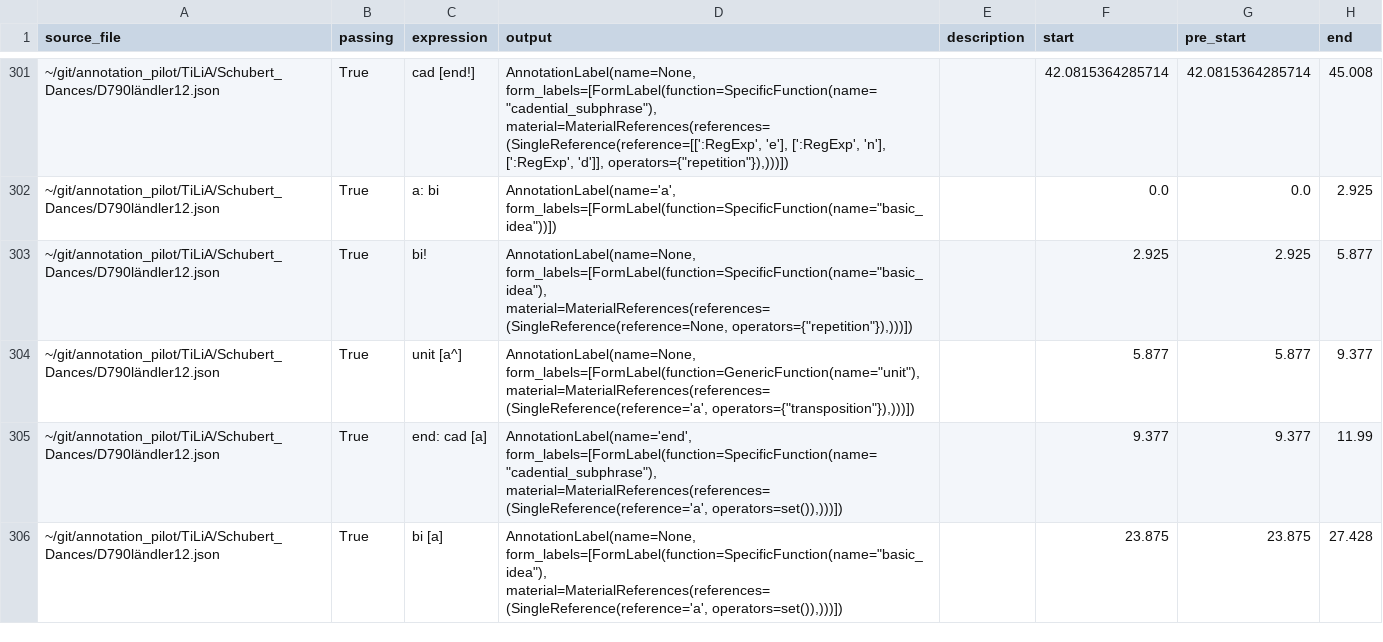
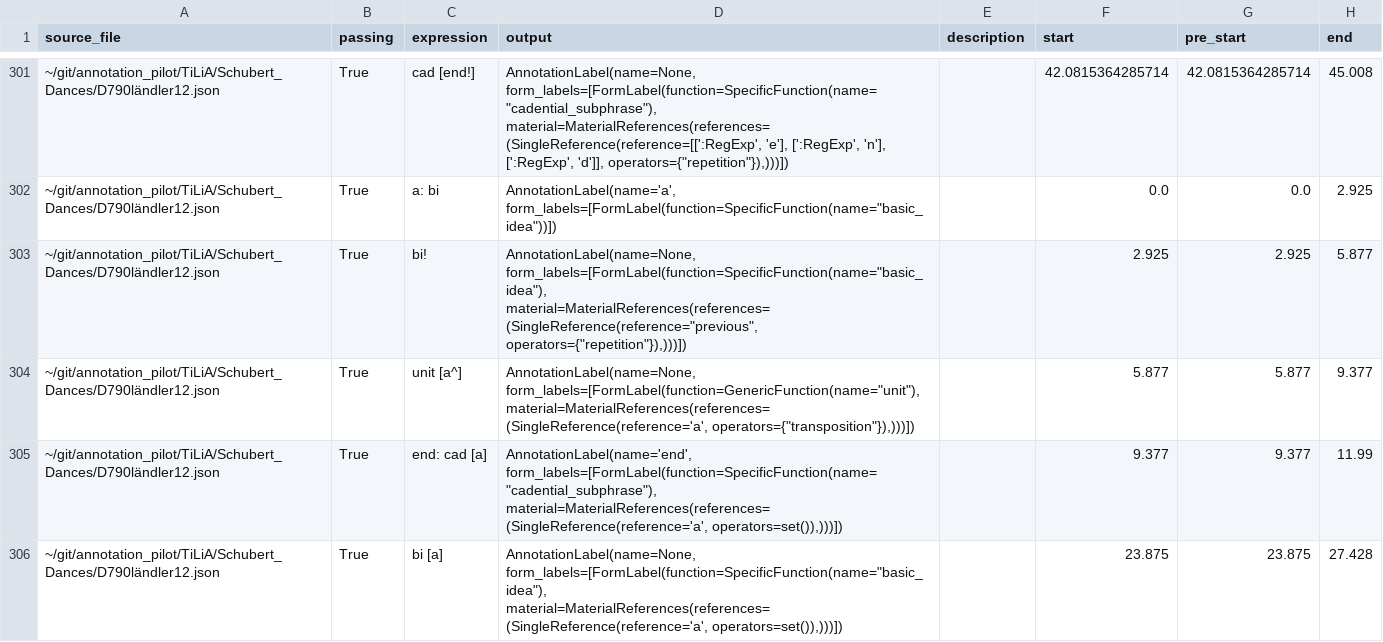
Before and after one commit to MusicalForm/guidelines, a CSV file: grammar/test_cases.csv, drawn as a sheet; only a part is shown, gaps mark what is left out; the diff covers the shown part only; the diff names each change by its address in the sheet, - before the commit and + after, or states it on an @@ line.

Commit message:
makes anonymous references refer to ReferenceSentinel.previous rather than to None

```diff
--- a/grammar/test_cases.csv
+++ b/grammar/test_cases.csv
-D303 (output): AnnotationLabel(name=None, form_labels=[FormLabel(function=SpecificFunction(name="basic_idea"), material=MaterialReferences(references=(SingleReference(reference=None, operators={"repetition"}),)))])
+D303 (output): AnnotationLabel(name=None, form_labels=[FormLabel(function=SpecificFunction(name="basic_idea"), material=MaterialReferences(references=(SingleReference(reference="previous", operators={"repetition"}),)))])
```
Also changed, not shown: 19 edited cells elsewhere in this file, 1 other file.
